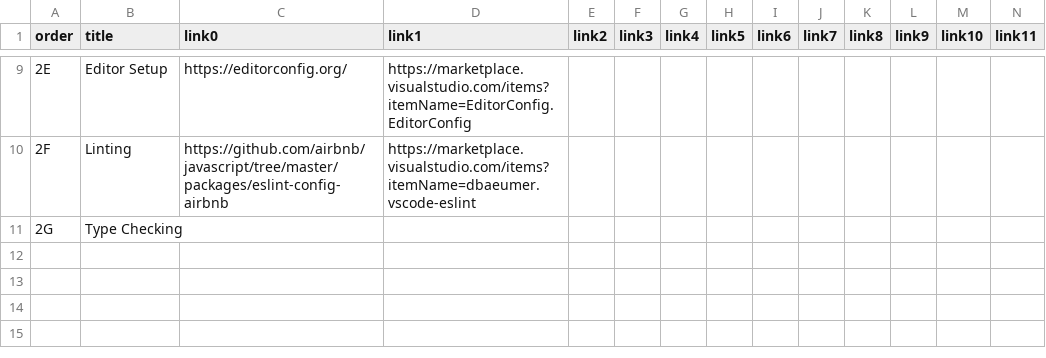
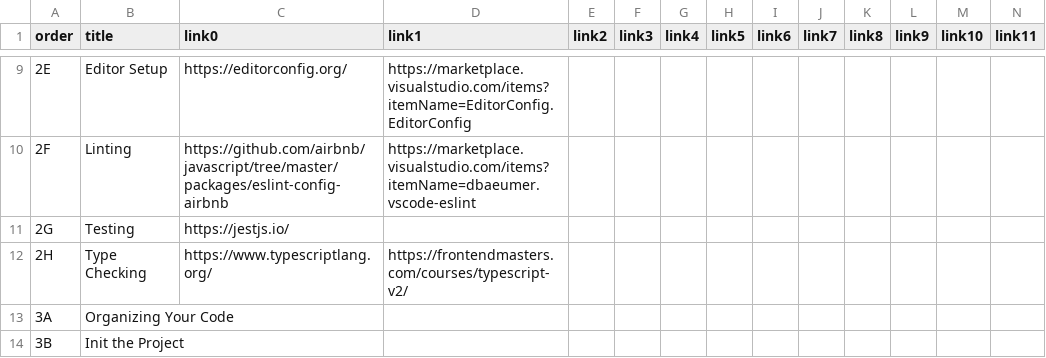
Before and after one commit to btholt/project-fox-game-site, a CSV file: links.csv, drawn as a sheet; only a part is shown, gaps mark what is left out; addresses are those after the commit; rows hold the shown columns only; the diff names each change by its address in the sheet, - before the commit and + after, or states it on an @@ line.

```diff
--- a/links.csv
+++ b/links.csv
+row 11: 2G | Testing | https://jestjs.io/
-A12 (order): 2G
+A12 (order): 2H
-C12 (link0): (empty)
+C12 (link0): https://www.typescriptlang.org/
-D12 (link1): (empty)
+D12 (link1): https://frontendmasters.com/courses/typescript-v2/
+row 13: 3A | Organizing Your Code
+row 14: 3B | Init the Project
```
Also changed, not shown: lessons.csv, 42 other files.
